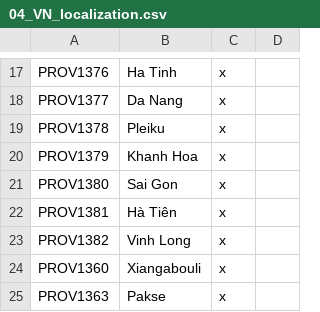
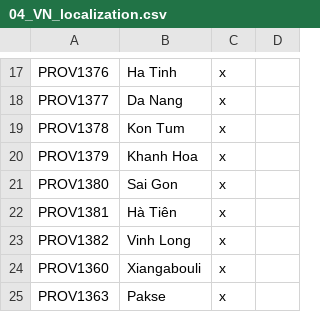
Before and after one commit to trainvoi/HFM-Tay-Son, a CSV file: localisation/04_VN_localization.csv, drawn as a sheet; only a part is shown, gaps mark what is left out.

```diff
--- a/localisation/04_VN_localization.csv
+++ b/localisation/04_VN_localization.csv
@@ -18,3 +18,3 @@ PROV1376;Ha Tinh;x
 PROV1377;Da Nang;x
-PROV1378;Pleiku;x
+PROV1378;Kon Tum;x
 PROV1379;Khanh Hoa;x
```
Also changed, not shown: 13 other files.
